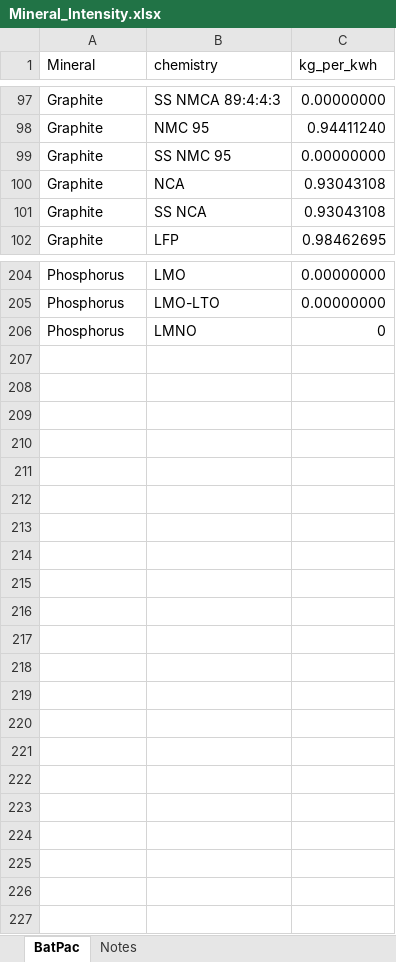
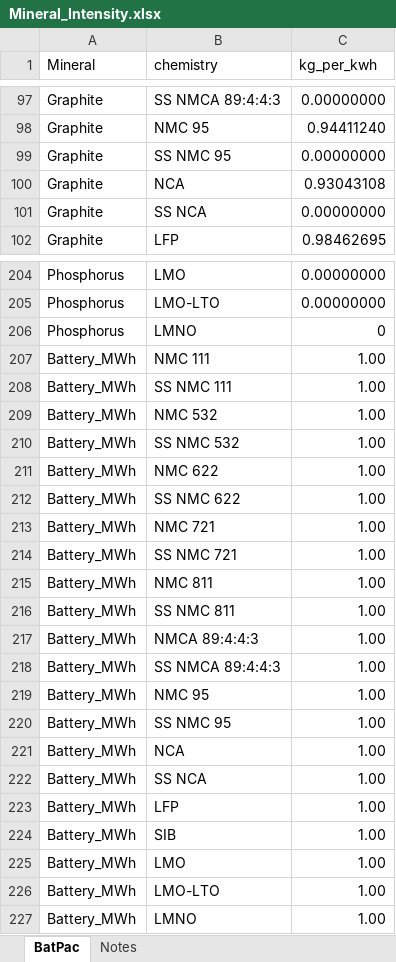
Before and after one commit to pmbusch/Critical-Minerals-EV, an Excel workbook: Data/Demand Model/Mineral_Intensity.xlsx, sheet BatPac, drawn as a sheet; only a part is shown, gaps mark what is left out; values as stored, in another font and other column widths than the file's, no borders; the diff names each change by its address in the sheet, - before the commit and + after, or states it on an @@ line.

```diff
--- a/Data/Demand Model/Mineral_Intensity.xlsx (sheet BatPac)
+++ b/Data/Demand Model/Mineral_Intensity.xlsx (sheet BatPac)
-C101 (kg_per_kwh): 0.93043108
+C101 (kg_per_kwh): 0.00000000
+row 207: Battery_MWh | NMC 111 | 1.00
+row 208: Battery_MWh | SS NMC 111 | 1.00
+row 209: Battery_MWh | NMC 532 | 1.00
+row 210: Battery_MWh | SS NMC 532 | 1.00
+row 211: Battery_MWh | NMC 622 | 1.00
+row 212: Battery_MWh | SS NMC 622 | 1.00
+row 213: Battery_MWh | NMC 721 | 1.00
+row 214: Battery_MWh | SS NMC 721 | 1.00
+row 215: Battery_MWh | NMC 811 | 1.00
+row 216: Battery_MWh | SS NMC 811 | 1.00
+row 217: Battery_MWh | NMCA 89:4:4:3 | 1.00
+row 218: Battery_MWh | SS NMCA 89:4:4:3 | 1.00
+row 219: Battery_MWh | NMC 95 | 1.00
+row 220: Battery_MWh | SS NMC 95 | 1.00
+row 221: Battery_MWh | NCA | 1.00
+row 222: Battery_MWh | SS NCA | 1.00
+row 223: Battery_MWh | LFP | 1.00
+row 224: Battery_MWh | SIB | 1.00
+row 225: Battery_MWh | LMO | 1.00
+row 226: Battery_MWh | LMO-LTO | 1.00
+row 227: Battery_MWh | LMNO | 1.00
```
Also changed, not shown: 20 other files.
